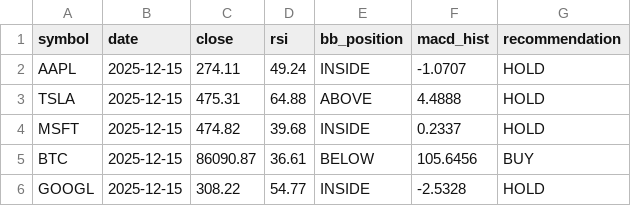
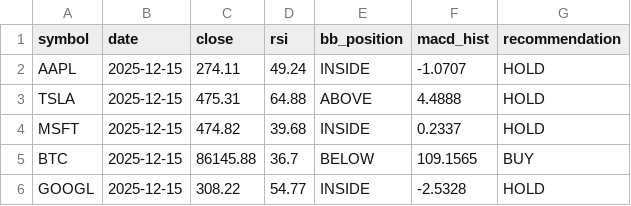
Before and after one commit to jauresfranck/pipeline_donnes-collectes_nettoye, a CSV file: data/latest_signals.csv, drawn as a sheet.

```diff
--- a/data/latest_signals.csv
+++ b/data/latest_signals.csv
@@ -4,3 +4,3 @@ TSLA,2025-12-15,475.31,64.88,ABOVE,4.4888,HOLD
 MSFT,2025-12-15,474.82,39.68,INSIDE,0.2337,HOLD
-BTC,2025-12-15,86090.87,36.61,BELOW,105.6456,BUY
+BTC,2025-12-15,86145.88,36.7,BELOW,109.1565,BUY
 GOOGL,2025-12-15,308.22,54.77,INSIDE,-2.5328,HOLD
```
Also changed, not shown: data/AAPL.csv, data/ALL_YFINANCE.csv, 5 other files.
